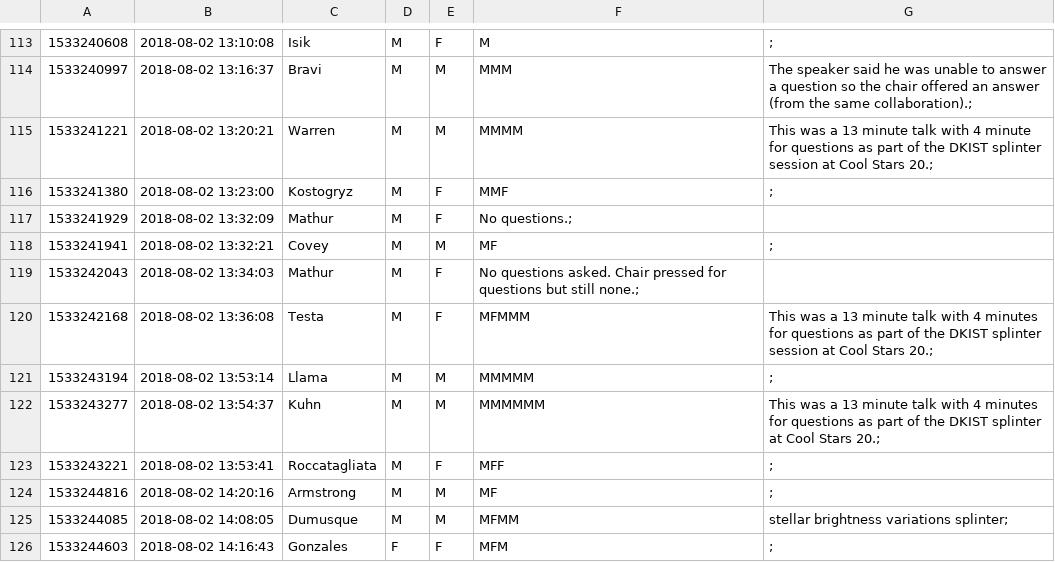
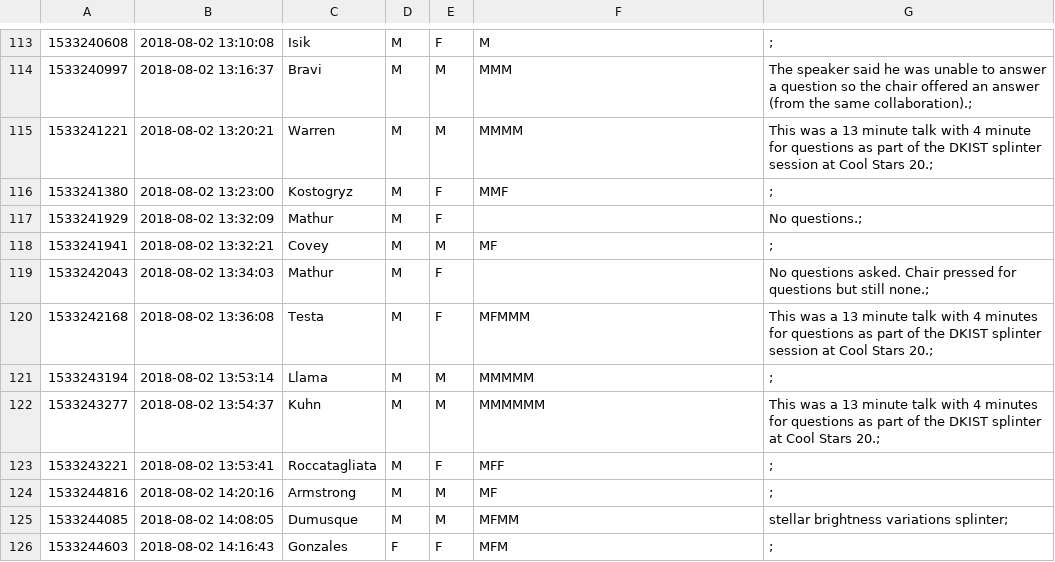
Before and after one commit to jradavenport/Gender-in-Astro, a CSV file: data/cs20/data_cleaned.csv, drawn as a sheet; only a part is shown, gaps mark what is left out.

Commit message:
Update data_cleaned.csv

```diff
--- a/data/cs20/data_cleaned.csv
+++ b/data/cs20/data_cleaned.csv
@@ -116,5 +116,5 @@
 1533241380,2018-08-02 13:23:00,Kostogryz,M,F,MMF,;
-1533241929,2018-08-02 13:32:09,Mathur,M,F,No questions.;
+1533241929,2018-08-02 13:32:09,Mathur,M,F,,No questions.;
 1533241941,2018-08-02 13:32:21,Covey,M,M,MF,;
-1533242043,2018-08-02 13:34:03,Mathur,M,F,No questions asked. Chair pressed for questions but still none.;
+1533242043,2018-08-02 13:34:03,Mathur,M,F,,No questions asked. Chair pressed for questions but still none.;
 1533242168,2018-08-02 13:36:08,Testa,M,F,MFMMM,This was a 13 minute talk with 4 minutes for questions as part of the DKIST splinter session at Cool Stars 20.;
```
